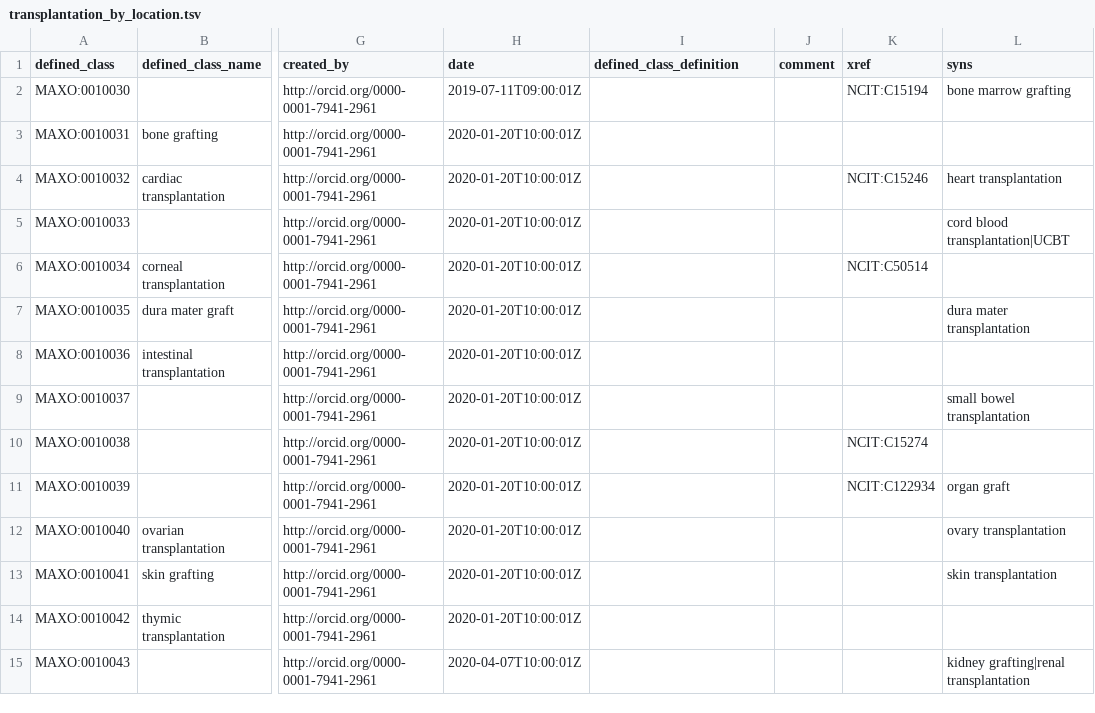
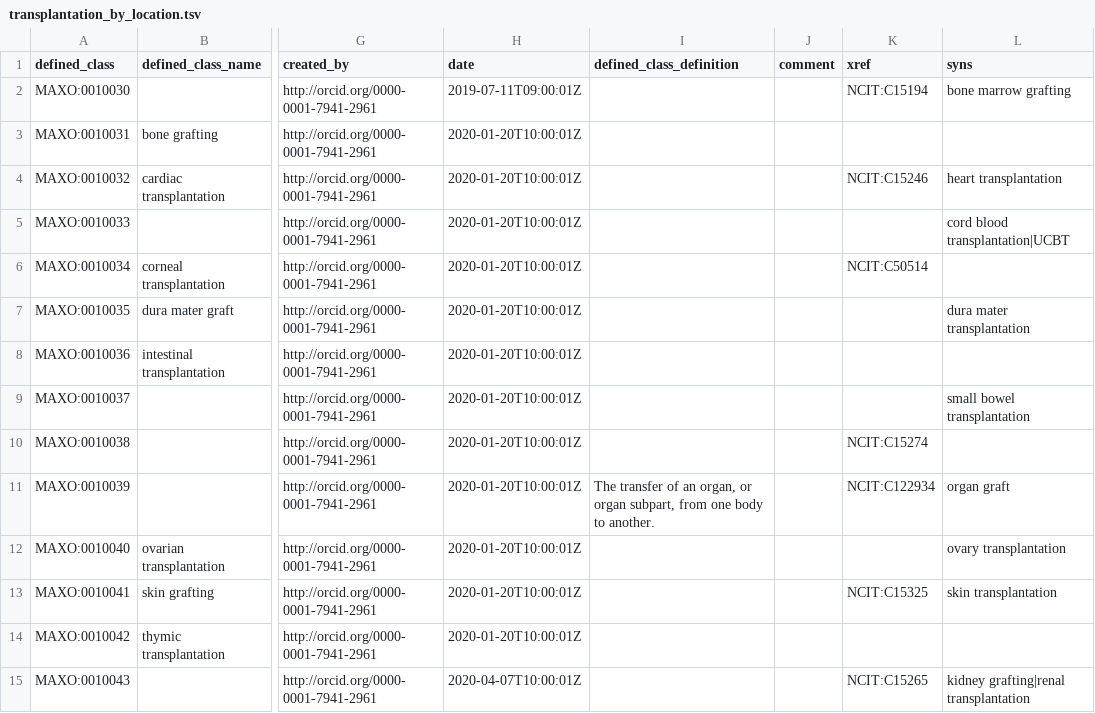
Before and after one commit to monarch-initiative/MAxO, a TSV file: src/patterns/data/manual/transplantation_by_location.tsv, drawn as a sheet; only a part is shown, gaps mark what is left out; the diff names each change by its address in the sheet, - before the commit and + after, or states it on an @@ line.

Commit message:
Added definitons and NCIT xrefs

```diff
--- a/src/patterns/data/manual/transplantation_by_location.tsv
+++ b/src/patterns/data/manual/transplantation_by_location.tsv
-I11 (defined_class_definition): (empty)
+I11 (defined_class_definition): The transfer of an organ, or organ subpart, from one body to another.
-K13 (xref): (empty)
+K13 (xref): NCIT:C15325
-K15 (xref): (empty)
+K15 (xref): NCIT:C15265
```
Also changed, not shown: 1 other file.
